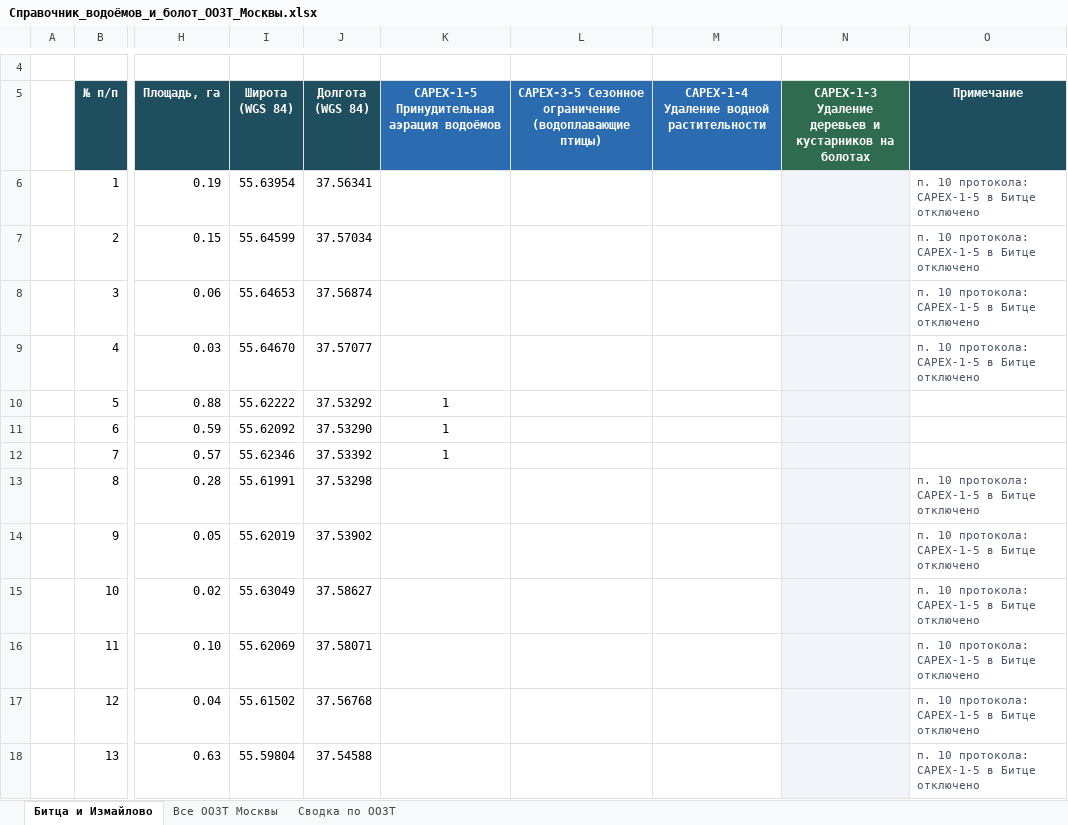
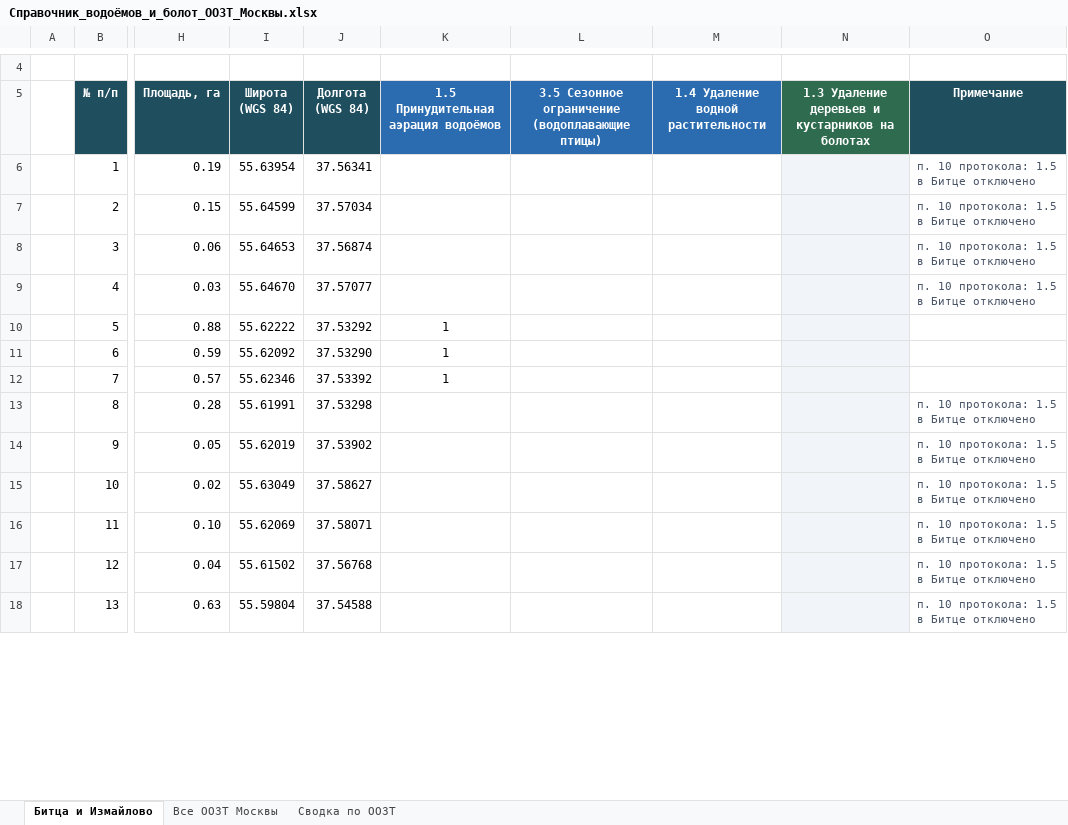
Before and after one commit to ikotlov-ux/oozt-recs, an Excel workbook: refdata/Справочник_водоёмов_и_болот_ООЗТ_Москвы.xlsx, sheet Битца и Измайлово, drawn as a sheet; only a part is shown, gaps mark what is left out; values as stored, in another font and other column widths than the file's, no borders; conditional formats not drawn; the diff covers the shown part only; the diff names each change by its address in the sheet, - before the commit and + after, or states it on an @@ line.

Commit message:
Коды мероприятий без CAPEX/OPEX: «группа.мероприятие» (1.1 … 5.9)
- Номер мероприятия теперь «1.1», «4.1»: группа 1–5 и номер в группе; базовая группа
  CAPEX/OPEX осталась отдельным столбцом таблицы и сводок.
- Прежние коды «CAPEX-1-1», «OPEX-4-1», римские «I.7» и числа из Excel (1.1) понимаются как синонимы.
- Обновлены таблица мероприятий, справочник водоёмов и болот, подписи окна и README.

Co-authored-by: Perplexity <noreply@perplexity.ai>

```diff
--- a/refdata/Справочник_водоёмов_и_болот_ООЗТ_Москвы.xlsx (sheet Битца и Измайлово)
+++ b/refdata/Справочник_водоёмов_и_болот_ООЗТ_Москвы.xlsx (sheet Битца и Измайлово)
-K5: CAPEX-1-5 Принудительная аэрация водоёмов
+K5: 1.5 Принудительная аэрация водоёмов
-L5: CAPEX-3-5 Сезонное ограничение…
+L5: 3.5 Сезонное ограничение…
-M5: CAPEX-1-4 Удаление водной растительности
+M5: 1.4 Удаление водной растительности
-N5: CAPEX-1-3 Удаление деревьев…
+N5: 1.3 Удаление деревьев…
-O6:O9 (Примечание): п. 10 протокола: CAPEX-1-5 в Битце отключено
+O6:O9 (Примечание): п. 10 протокола: 1.5 в Битце отключено
-O13:O18 (Примечание): п. 10 протокола: CAPEX-1-5 в Битце отключено
+O13:O18 (Примечание): п. 10 протокола: 1.5 в Битце отключено
```
Also changed, not shown: 24 edited cells elsewhere in this sheet, sheet Все ООЗТ Москвы, sheet Сводка по ООЗТ, measures/meropriiatiia_s_pravilami.xlsx, 2 other files.
